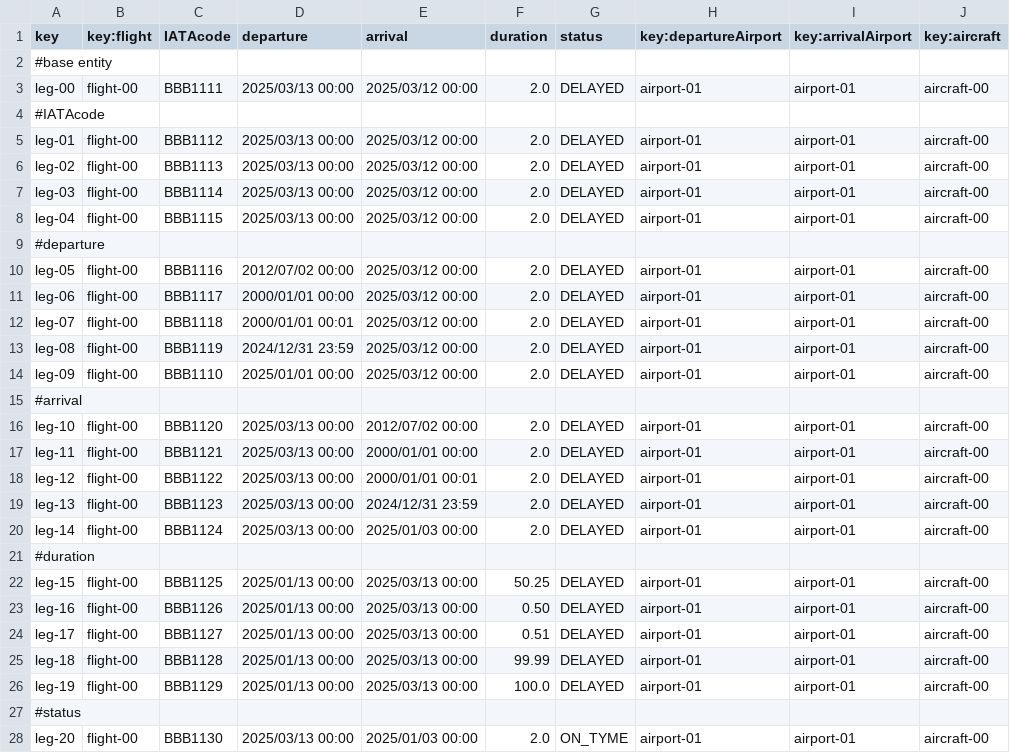
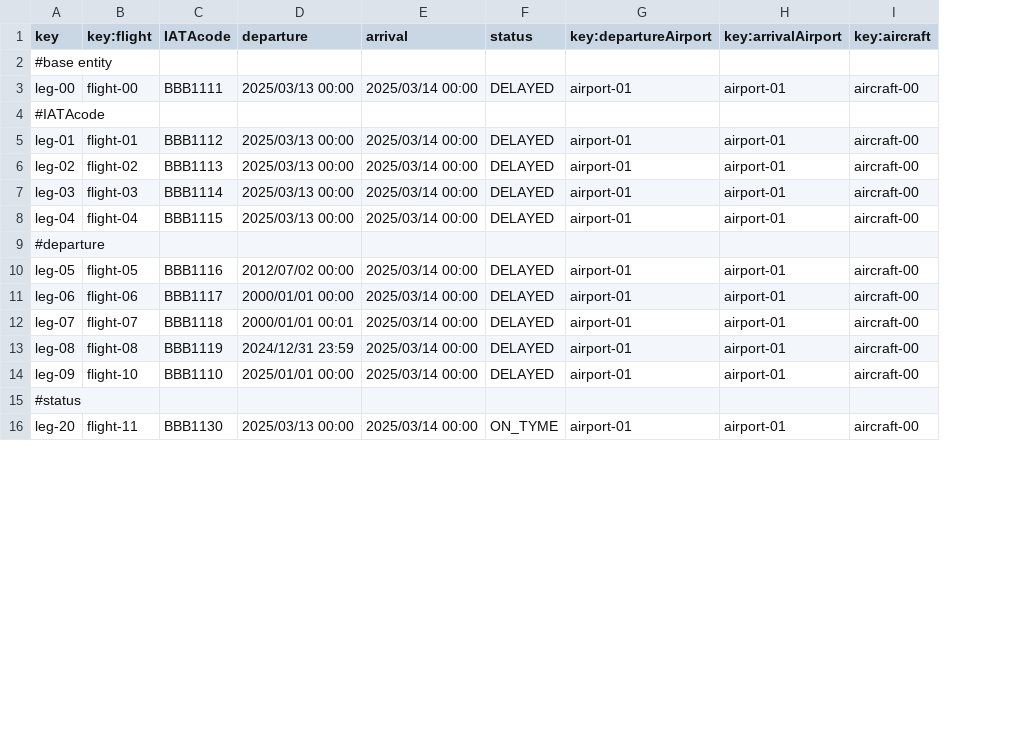
Before and after one commit to ManunGar/Acme-ANS-D02, a CSV file: src/main/resources/WEB-INF/data/sample/legs.csv, drawn as a sheet; only a part is shown; removed rows and columns are numbered as before the commit, all else as after; the diff covers the shown part only; the diff names each change by its address in the sheet, - before the commit and + after, or states it on an @@ line.

```diff
--- a/src/main/resources/WEB-INF/data/sample/legs.csv
+++ b/src/main/resources/WEB-INF/data/sample/legs.csv
-column F (duration), rows 3-14: 2.0 |  | 2.0 | 2.0 | 2.0 | 2.0 |  | 2.0 | 2.0 | 2.0 | 2.0 | 2.0; row 28: 2.0
-E3 (arrival): 2025/03/12 00:00
+E3 (arrival): 2025/03/14 00:00
-B5 (key:flight): flight-00
+B5 (key:flight): flight-01
-E5:E8 (arrival): 2025/03/12 00:00
+E5:E8 (arrival): 2025/03/14 00:00
-B6 (key:flight): flight-00
+B6 (key:flight): flight-02
-B7 (key:flight): flight-00
+B7 (key:flight): flight-03
-B8 (key:flight): flight-00
+B8 (key:flight): flight-04
-B10 (key:flight): flight-00
+B10 (key:flight): flight-05
-E10:E14 (arrival): 2025/03/12 00:00
+E10:E14 (arrival): 2025/03/14 00:00
-B11 (key:flight): flight-00
+B11 (key:flight): flight-06
-B12 (key:flight): flight-00
+B12 (key:flight): flight-07
-B13 (key:flight): flight-00
+B13 (key:flight): flight-08
-B14 (key:flight): flight-00
+B14 (key:flight): flight-10
-row 15: #arrival
-row 16: leg-10 | flight-00 | BBB1120 | 2025/03/13 00:00 | 2012/07/02 00:00 | 2.0 | DELAYED | airport-01 | airport-01 | aircraft-00
-row 17: leg-11 | flight-00 | BBB1121 | 2025/03/13 00:00 | 2000/01/01 00:00 | 2.0 | DELAYED | airport-01 | airport-01 | aircraft-00
-row 18: leg-12 | flight-00 | BBB1122 | 2025/03/13 00:00 | 2000/01/01 00:01 | 2.0 | DELAYED | airport-01 | airport-01 | aircraft-00
-row 19: leg-13 | flight-00 | BBB1123 | 2025/03/13 00:00 | 2024/12/31 23:59 | 2.0 | DELAYED | airport-01 | airport-01 | aircraft-00
-row 20: leg-14 | flight-00 | BBB1124 | 2025/03/13 00:00 | 2025/01/03 00:00 | 2.0 | DELAYED | airport-01 | airport-01 | aircraft-00
-row 21: #duration
-row 22: leg-15 | flight-00 | BBB1125 | 2025/01/13 00:00 | 2025/03/13 00:00 | 50.25 | DELAYED | airport-01 | airport-01 | aircraft-00
-row 23: leg-16 | flight-00 | BBB1126 | 2025/01/13 00:00 | 2025/03/13 00:00 | 0.50 | DELAYED | airport-01 | airport-01 | aircraft-00
-row 24: leg-17 | flight-00 | BBB1127 | 2025/01/13 00:00 | 2025/03/13 00:00 | 0.51 | DELAYED | airport-01 | airport-01 | aircraft-00
-row 25: leg-18 | flight-00 | BBB1128 | 2025/01/13 00:00 | 2025/03/13 00:00 | 99.99 | DELAYED | airport-01 | airport-01 | aircraft-00
-row 26: leg-19 | flight-00 | BBB1129 | 2025/01/13 00:00 | 2025/03/13 00:00 | 100.0 | DELAYED | airport-01 | airport-01 | aircraft-00
-B16 (key:flight): flight-00
+B16 (key:flight): flight-11
-E16 (arrival): 2025/01/03 00:00
+E16 (arrival): 2025/03/14 00:00
```
Also changed, not shown: 4 edited cells elsewhere in this file, src/main/resources/WEB-INF/data/sample/aircraft.csv, src/main/resources/WEB-INF/data/sample/airlineManager.csv, 5 other files.
